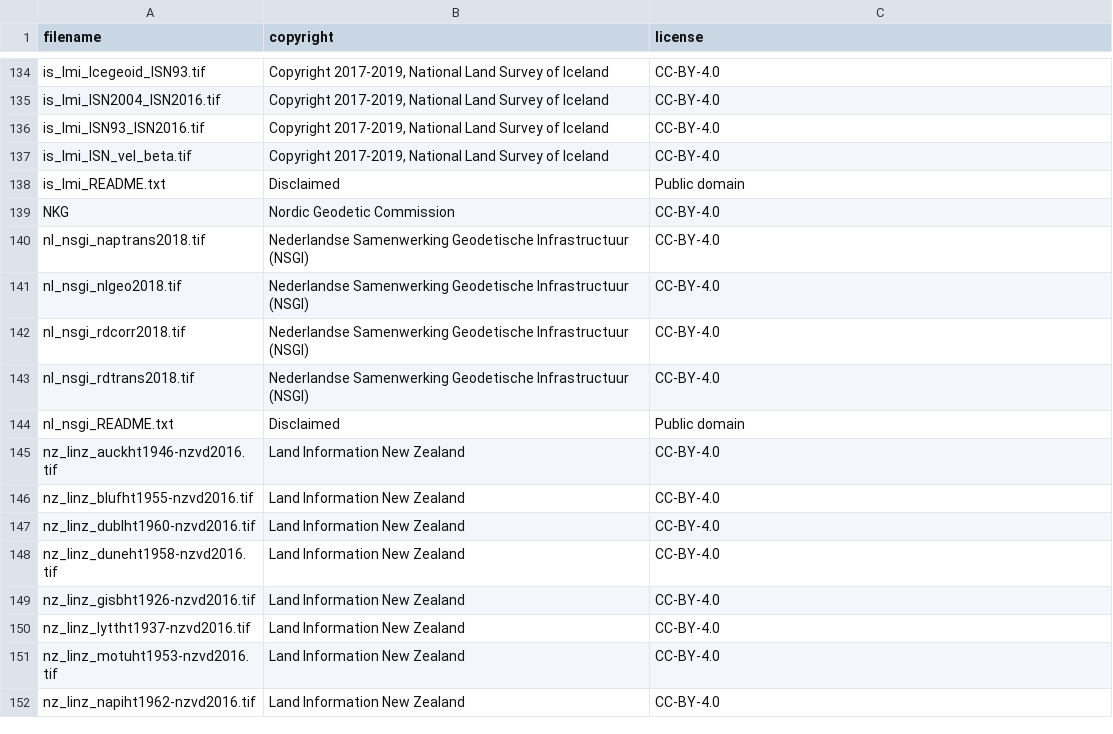
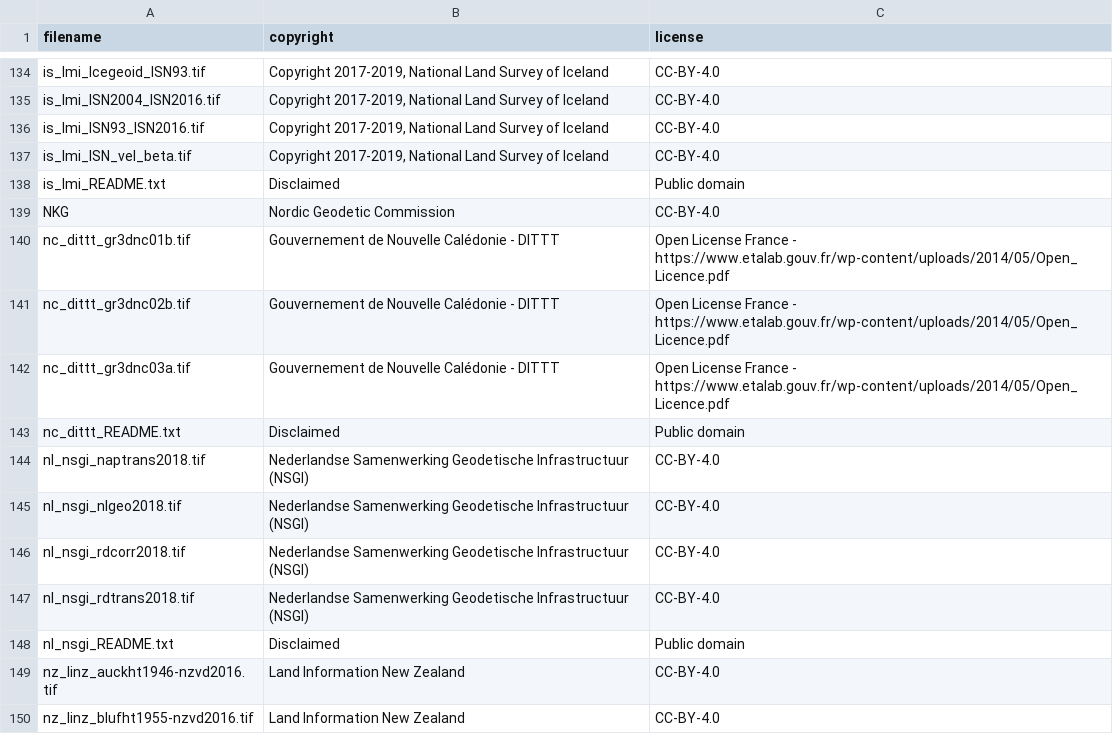
Before and after one commit to OSGeo/PROJ-data, a CSV file: copyright_and_licenses.csv, drawn as a sheet; only a part is shown, gaps mark what is left out; the shorter side is filled out with more unchanged rows.

Commit message:
Add nc_dittt/ grids for New Caledonia (fixes #14)

```diff
--- a/copyright_and_licenses.csv
+++ b/copyright_and_licenses.csv
@@ -139,2 +139,6 @@ is_lmi_README.txt,Disclaimed,Public domain
 NKG,Nordic Geodetic Commission,CC-BY-4.0
+nc_dittt_gr3dnc01b.tif,Gouvernement de Nouvelle Calédonie - DITTT,Open License France - https://www.etalab.gouv.fr/wp-content/uploads/2014/05/Open_Licence.pdf
+nc_dittt_gr3dnc02b.tif,Gouvernement de Nouvelle Calédonie - DITTT,Open License France - https://www.etalab.gouv.fr/wp-content/uploads/2014/05/Open_Licence.pdf
+nc_dittt_gr3dnc03a.tif,Gouvernement de Nouvelle Calédonie - DITTT,Open License France - https://www.etalab.gouv.fr/wp-content/uploads/2014/05/Open_Licence.pdf
+nc_dittt_README.txt,Disclaimed,Public domain
 nl_nsgi_naptrans2018.tif,Nederlandse Samenwerking Geodetische Infrastructuur (NSGI),CC-BY-4.0
```
Also changed, not shown: 10 other files.
